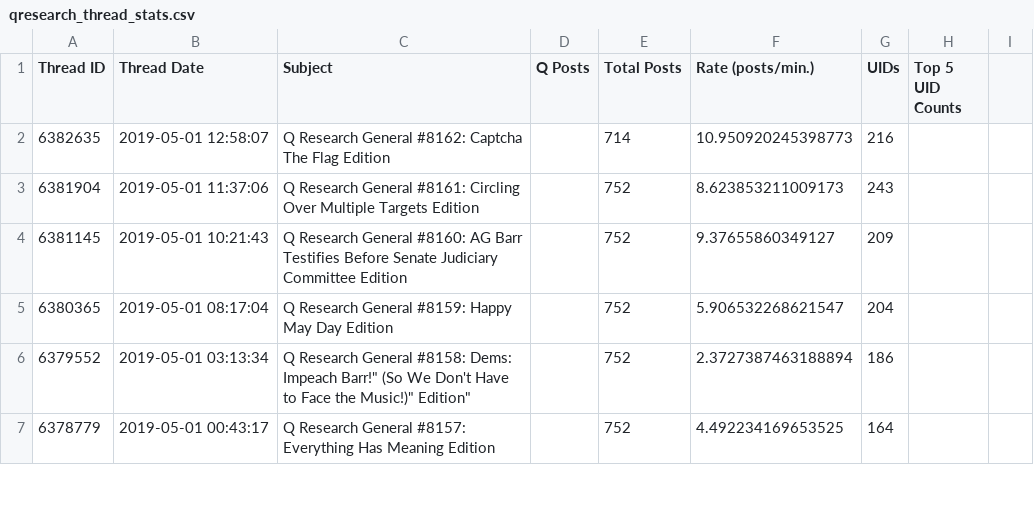
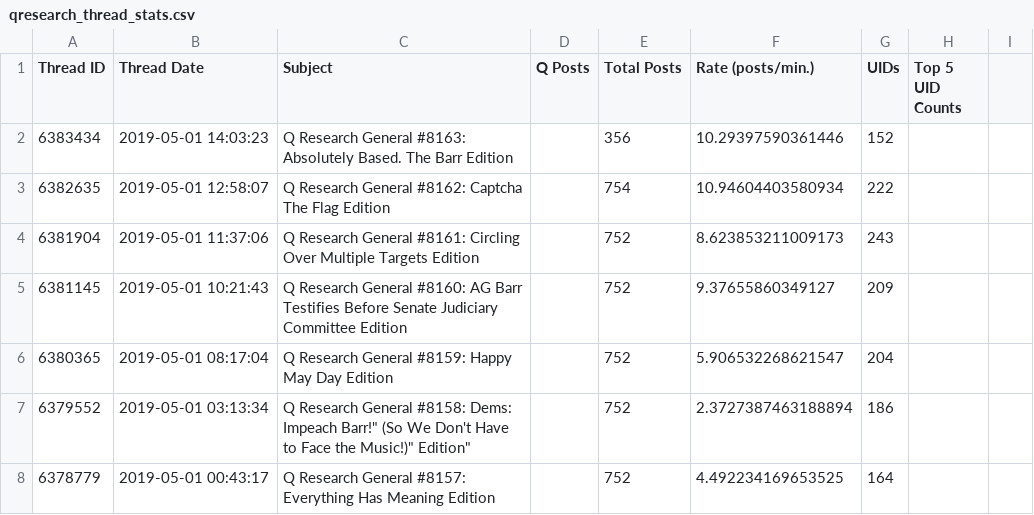
Before and after one commit to linosti/linosti.github.io, a CSV file: qresearch_thread_stats.csv, drawn as a sheet; only a part is shown.

```diff
--- a/qresearch_thread_stats.csv
+++ b/qresearch_thread_stats.csv
@@ -1,3 +1,4 @@
 "Thread ID","Thread Date","Subject","Q Posts","Total Posts","Rate (posts/min.)","UIDs","Top 5 UID Counts"
-6382635,"2019-05-01 12:58:07","Q Research General #8162: Captcha The Flag Edition",,714,10.950920245398773,216
+6383434,"2019-05-01 14:03:23","Q Research General #8163: Absolutely Based. The Barr Edition",,356,10.29397590361446,152
+6382635,"2019-05-01 12:58:07","Q Research General #8162: Captcha The Flag Edition",,754,10.94604403580934,222
 6381904,"2019-05-01 11:37:06","Q Research General #8161:  Circling Over Multiple Targets Edition",,752,8.623853211009173,243
```
Also changed, not shown: 1 other file.
